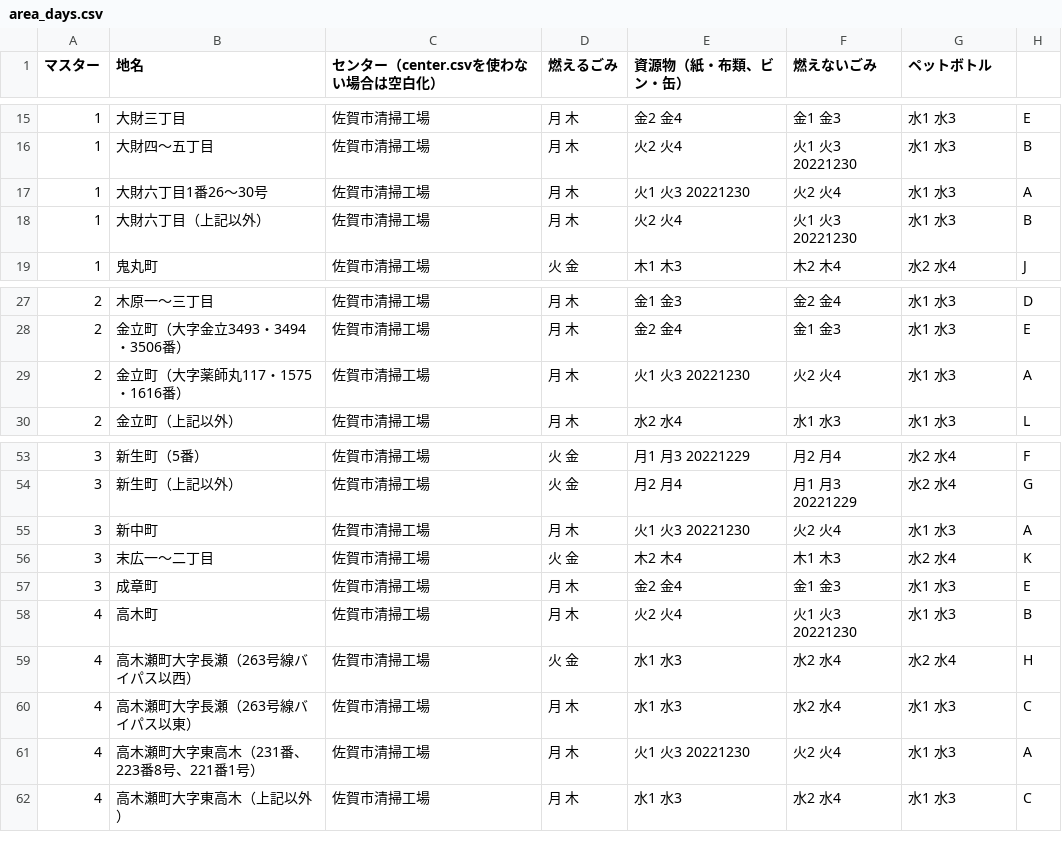
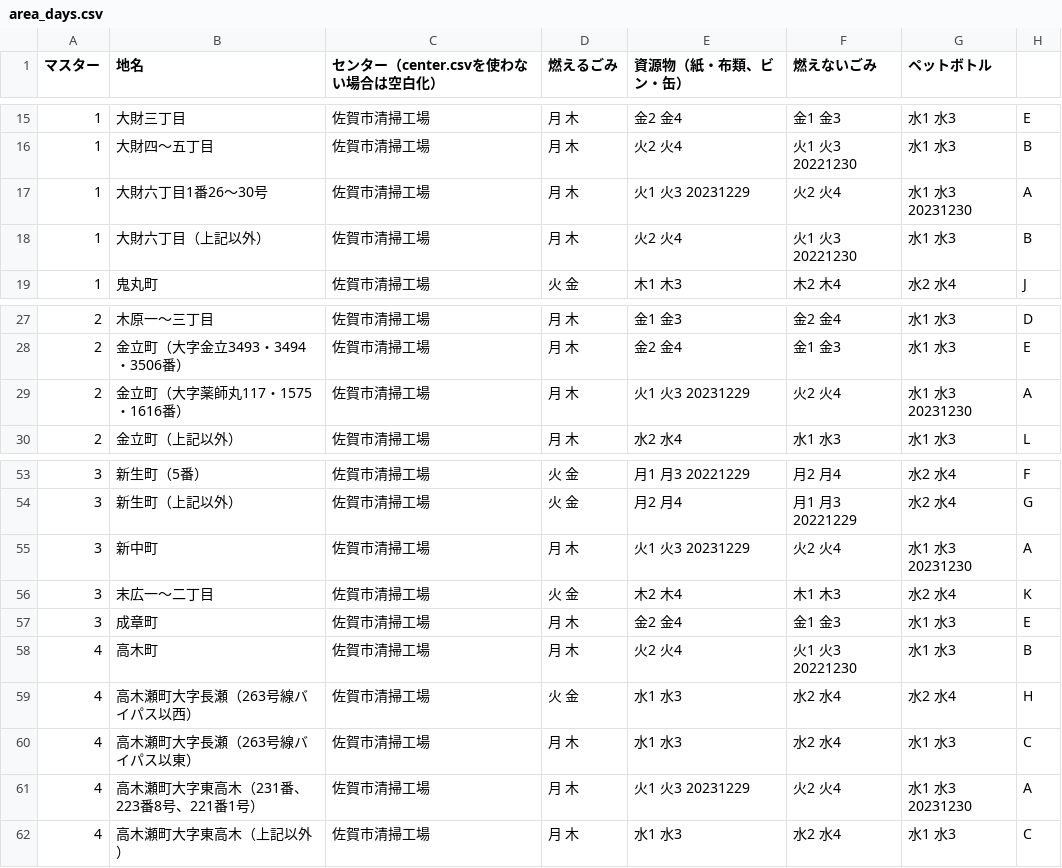
Before and after one commit to codeforsaga/5374, a CSV file: data/area_days.csv, drawn as a sheet; only a part is shown, gaps mark what is left out; the diff covers the shown part only.

```diff
--- a/data/area_days.csv
+++ b/data/area_days.csv
@@ -16,3 +16,3 @@
 1,大財四～五丁目,佐賀市清掃工場,月 木,火2 火4,火1 火3 20221230,水1 水3,B
-1,大財六丁目1番26～30号,佐賀市清掃工場,月 木,火1 火3 20221230,火2 火4,水1 水3,A
+1,大財六丁目1番26～30号,佐賀市清掃工場,月 木,火1 火3 20231229,火2 火4,水1 水3 20231230,A
 1,大財六丁目（上記以外）,佐賀市清掃工場,月 木,火2 火4,火1 火3 20221230,水1 水3,B
@@ -28,3 +28,3 @@
 2,金立町（大字金立3493・3494・3506番）,佐賀市清掃工場,月 木,金2 金4,金1 金3,水1 水3,E
-2,金立町（大字薬師丸117・1575・1616番）,佐賀市清掃工場,月 木,火1 火3 20221230,火2 火4,水1 水3,A
+2,金立町（大字薬師丸117・1575・1616番）,佐賀市清掃工場,月 木,火1 火3 20231229,火2 火4,水1 水3 20231230,A
 2,金立町（上記以外）,佐賀市清掃工場,月 木,水2 水4,水1 水3,水1 水3,L
@@ -54,3 +54,3 @@
 3,新生町（上記以外）,佐賀市清掃工場,火 金,月2 月4,月1 月3 20221229,水2 水4,G
-3,新中町,佐賀市清掃工場,月 木,火1 火3 20221230,火2 火4,水1 水3,A
+3,新中町,佐賀市清掃工場,月 木,火1 火3 20231229,火2 火4,水1 水3 20231230,A
 3,末広一〜二丁目,佐賀市清掃工場,火 金,木2 木4,木1 木3,水2 水4,K
@@ -60,3 +60,3 @@
 4,高木瀬町大字長瀬（263号線バイパス以東）,佐賀市清掃工場,月 木,水1 水3,水2 水4,水1 水3,C
-4,高木瀬町大字東高木（231番、223番8号、221番1号）,佐賀市清掃工場,月 木,火1 火3 20221230,火2 火4,水1 水3,A
+4,高木瀬町大字東高木（231番、223番8号、221番1号）,佐賀市清掃工場,月 木,火1 火3 20231229,火2 火4,水1 水3 20231230,A
 4,高木瀬町大字東高木（上記以外）,佐賀市清掃工場,月 木,水1 水3,水2 水4,水1 水3,C
```
Also changed, not shown: 22 edited cells elsewhere in this file.
